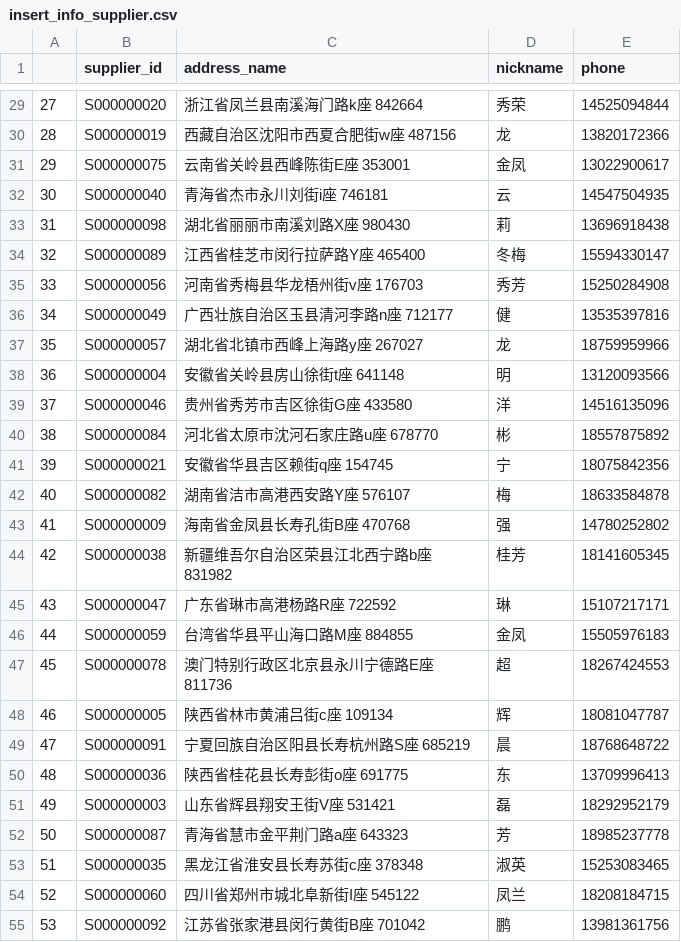
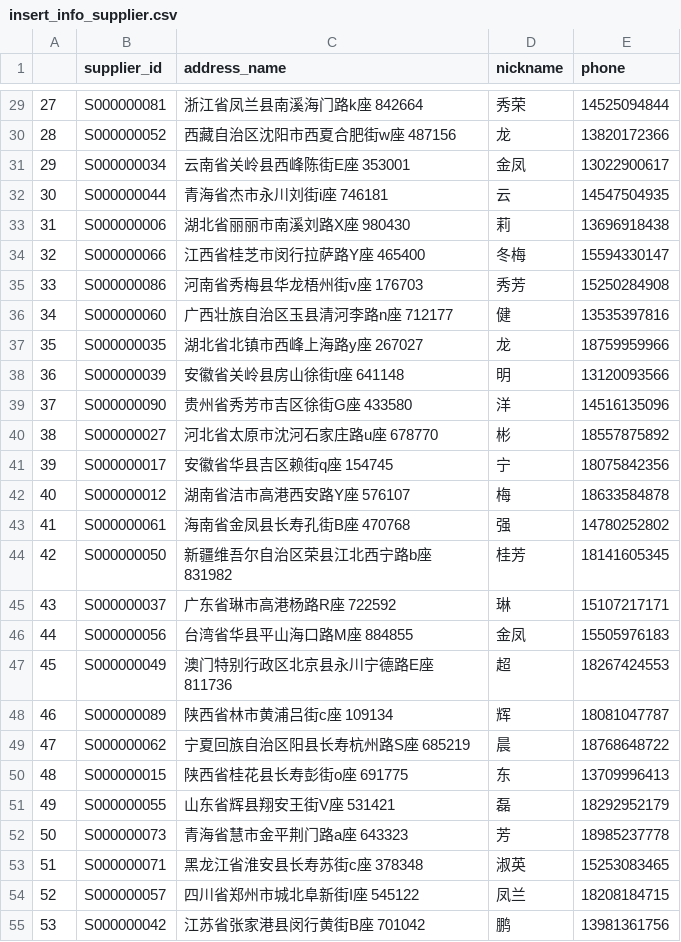
Before and after one commit to rucnyz/Database-back-end, a CSV file: fake_data/insert_info_supplier.csv, drawn as a sheet; only a part is shown, gaps mark what is left out; the diff covers the shown part only.

```diff
--- a/fake_data/insert_info_supplier.csv
+++ b/fake_data/insert_info_supplier.csv
@@ -29,27 +29,27 @@
-27,S000000020,浙江省凤兰县南溪海门路k座 842664,秀荣,14525094844
-28,S000000019,西藏自治区沈阳市西夏合肥街w座 487156,龙,13820172366
-29,S000000075,云南省关岭县西峰陈街E座 353001,金凤,13022900617
-30,S000000040,青海省杰市永川刘街i座 746181,云,14547504935
-31,S000000098,湖北省丽丽市南溪刘路X座 980430,莉,13696918438
-32,S000000089,江西省桂芝市闵行拉萨路Y座 465400,冬梅,15594330147
-33,S000000056,河南省秀梅县华龙梧州街v座 176703,秀芳,15250284908
-34,S000000049,广西壮族自治区玉县清河李路n座 712177,健,13535397816
-35,S000000057,湖北省北镇市西峰上海路y座 267027,龙,18759959966
-36,S000000004,安徽省关岭县房山徐街t座 641148,明,13120093566
-37,S000000046,贵州省秀芳市吉区徐街G座 433580,洋,14516135096
-38,S000000084,河北省太原市沈河石家庄路u座 678770,彬,18557875892
-39,S000000021,安徽省华县吉区赖街q座 154745,宁,18075842356
-40,S000000082,湖南省洁市高港西安路Y座 576107,梅,18633584878
-41,S000000009,海南省金凤县长寿孔街B座 470768,强,14780252802
-42,S000000038,新疆维吾尔自治区荣县江北西宁路b座 831982,桂芳,18141605345
-43,S000000047,广东省琳市高港杨路R座 722592,琳,15107217171
-44,S000000059,台湾省华县平山海口路M座 884855,金凤,15505976183
-45,S000000078,澳门特别行政区北京县永川宁德路E座 811736,超,18267424553
-46,S000000005,陕西省林市黄浦吕街c座 109134,辉,18081047787
-47,S000000091,宁夏回族自治区阳县长寿杭州路S座 685219,晨,18768648722
-48,S000000036,陕西省桂花县长寿彭街o座 691775,东,13709996413
-49,S000000003,山东省辉县翔安王街V座 531421,磊,18292952179
-50,S000000087,青海省慧市金平荆门路a座 643323,芳,18985237778
-51,S000000035,黑龙江省淮安县长寿苏街c座 378348,淑英,15253083465
-52,S000000060,四川省郑州市城北阜新街I座 545122,凤兰,18208184715
-53,S000000092,江苏省张家港县闵行黄街B座 701042,鹏,13981361756
+27,S000000081,浙江省凤兰县南溪海门路k座 842664,秀荣,14525094844
+28,S000000052,西藏自治区沈阳市西夏合肥街w座 487156,龙,13820172366
+29,S000000034,云南省关岭县西峰陈街E座 353001,金凤,13022900617
+30,S000000044,青海省杰市永川刘街i座 746181,云,14547504935
+31,S000000006,湖北省丽丽市南溪刘路X座 980430,莉,13696918438
+32,S000000066,江西省桂芝市闵行拉萨路Y座 465400,冬梅,15594330147
+33,S000000086,河南省秀梅县华龙梧州街v座 176703,秀芳,15250284908
+34,S000000060,广西壮族自治区玉县清河李路n座 712177,健,13535397816
+35,S000000035,湖北省北镇市西峰上海路y座 267027,龙,18759959966
+36,S000000039,安徽省关岭县房山徐街t座 641148,明,13120093566
+37,S000000090,贵州省秀芳市吉区徐街G座 433580,洋,14516135096
+38,S000000027,河北省太原市沈河石家庄路u座 678770,彬,18557875892
+39,S000000017,安徽省华县吉区赖街q座 154745,宁,18075842356
+40,S000000012,湖南省洁市高港西安路Y座 576107,梅,18633584878
+41,S000000061,海南省金凤县长寿孔街B座 470768,强,14780252802
+42,S000000050,新疆维吾尔自治区荣县江北西宁路b座 831982,桂芳,18141605345
+43,S000000037,广东省琳市高港杨路R座 722592,琳,15107217171
+44,S000000056,台湾省华县平山海口路M座 884855,金凤,15505976183
+45,S000000049,澳门特别行政区北京县永川宁德路E座 811736,超,18267424553
+46,S000000089,陕西省林市黄浦吕街c座 109134,辉,18081047787
+47,S000000062,宁夏回族自治区阳县长寿杭州路S座 685219,晨,18768648722
+48,S000000015,陕西省桂花县长寿彭街o座 691775,东,13709996413
+49,S000000055,山东省辉县翔安王街V座 531421,磊,18292952179
+50,S000000073,青海省慧市金平荆门路a座 643323,芳,18985237778
+51,S000000071,黑龙江省淮安县长寿苏街c座 378348,淑英,15253083465
+52,S000000057,四川省郑州市城北阜新街I座 545122,凤兰,18208184715
+53,S000000042,江苏省张家港县闵行黄街B座 701042,鹏,13981361756
```
Also changed, not shown: 73 edited cells elsewhere in this file, fake_data/insert_cart.csv, fake_data/insert_orders.csv, 4 other files.
